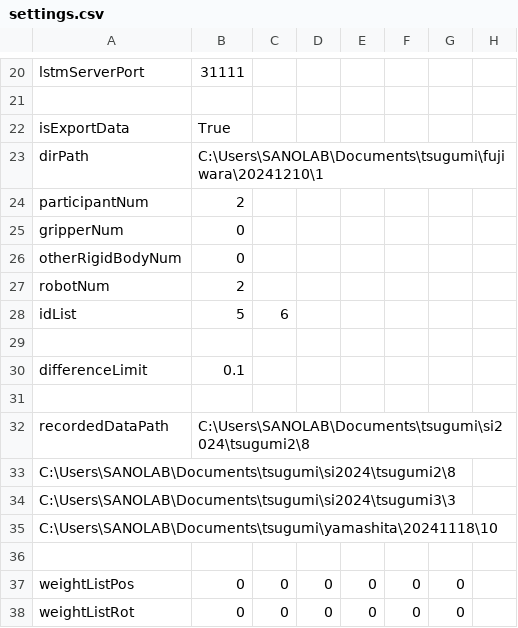
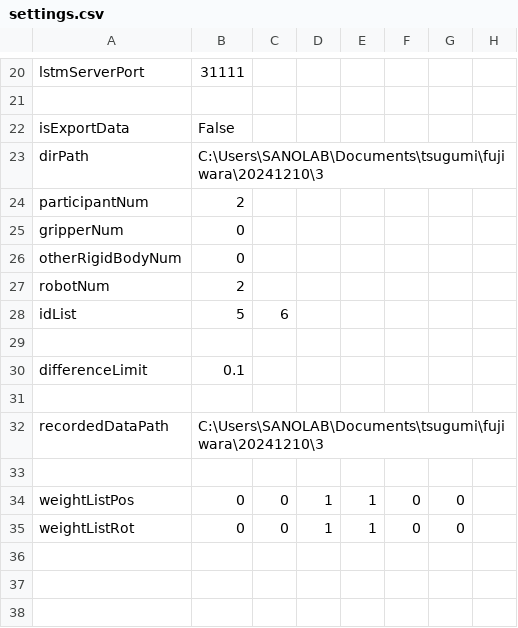
Before and after one commit to clz13087/skill-transfer, a CSV file: config/settings.csv, drawn as a sheet; only a part is shown, gaps mark what is left out.

```diff
--- a/config/settings.csv
+++ b/config/settings.csv
@@ -21,4 +21,4 @@ lstmServerPort,31111
 
-isExportData,True
-dirPath,C:\Users\SANOLAB\Documents\tsugumi\fujiwara\20241210\1
+isExportData,False
+dirPath,C:\Users\SANOLAB\Documents\tsugumi\fujiwara\20241210\3
 participantNum,2
@@ -31,8 +31,5 @@ differenceLimit,0.1
 
-recordedDataPath,C:\Users\SANOLAB\Documents\tsugumi\si2024\tsugumi2\8
-C:\Users\SANOLAB\Documents\tsugumi\si2024\tsugumi2\8
-C:\Users\SANOLAB\Documents\tsugumi\si2024\tsugumi3\3
-C:\Users\SANOLAB\Documents\tsugumi\yamashita\20241118\10
+recordedDataPath,C:\Users\SANOLAB\Documents\tsugumi\fujiwara\20241210\3
 
-weightListPos,0,0,0,0,0,0
-weightListRot,0,0,0,0,0,0
+weightListPos,0,0,1,1,0,0
+weightListRot,0,0,1,1,0,0
```
Also changed, not shown: 3 other files.
